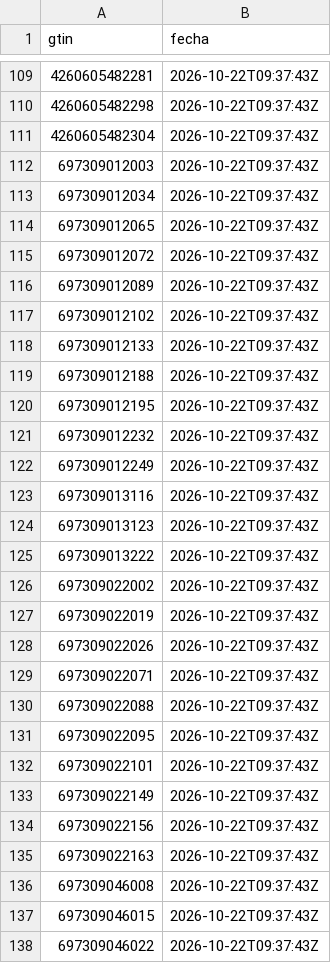
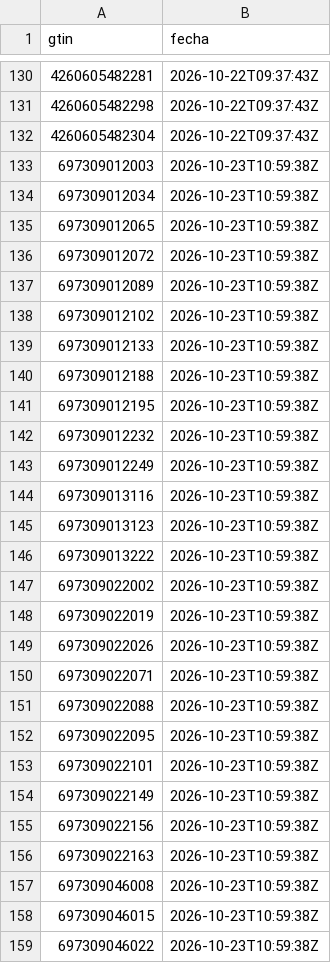
Before and after one commit to eroxfantasygtf-max/erox-competencia, a CSV file: revisados.csv, drawn as a sheet; only a part is shown, gaps mark what is left out; the diff covers the shown part only.

```diff
--- a/revisados.csv
+++ b/revisados.csv
@@ -111,28 +132,28 @@ gtin,fecha
 4260605482304,2026-10-22T09:37:43Z
-697309012003,2026-10-22T09:37:43Z
-697309012034,2026-10-22T09:37:43Z
-697309012065,2026-10-22T09:37:43Z
-697309012072,2026-10-22T09:37:43Z
-697309012089,2026-10-22T09:37:43Z
-697309012102,2026-10-22T09:37:43Z
-697309012133,2026-10-22T09:37:43Z
-697309012188,2026-10-22T09:37:43Z
-697309012195,2026-10-22T09:37:43Z
-697309012232,2026-10-22T09:37:43Z
-697309012249,2026-10-22T09:37:43Z
-697309013116,2026-10-22T09:37:43Z
-697309013123,2026-10-22T09:37:43Z
-697309013222,2026-10-22T09:37:43Z
-697309022002,2026-10-22T09:37:43Z
-697309022019,2026-10-22T09:37:43Z
-697309022026,2026-10-22T09:37:43Z
-697309022071,2026-10-22T09:37:43Z
-697309022088,2026-10-22T09:37:43Z
-697309022095,2026-10-22T09:37:43Z
-697309022101,2026-10-22T09:37:43Z
-697309022149,2026-10-22T09:37:43Z
-697309022156,2026-10-22T09:37:43Z
-697309022163,2026-10-22T09:37:43Z
-697309046008,2026-10-22T09:37:43Z
-697309046015,2026-10-22T09:37:43Z
-697309046022,2026-10-22T09:37:43Z
+697309012003,2026-10-23T10:59:38Z
+697309012034,2026-10-23T10:59:38Z
+697309012065,2026-10-23T10:59:38Z
+697309012072,2026-10-23T10:59:38Z
+697309012089,2026-10-23T10:59:38Z
+697309012102,2026-10-23T10:59:38Z
+697309012133,2026-10-23T10:59:38Z
+697309012188,2026-10-23T10:59:38Z
+697309012195,2026-10-23T10:59:38Z
+697309012232,2026-10-23T10:59:38Z
+697309012249,2026-10-23T10:59:38Z
+697309013116,2026-10-23T10:59:38Z
+697309013123,2026-10-23T10:59:38Z
+697309013222,2026-10-23T10:59:38Z
+697309022002,2026-10-23T10:59:38Z
+697309022019,2026-10-23T10:59:38Z
+697309022026,2026-10-23T10:59:38Z
+697309022071,2026-10-23T10:59:38Z
+697309022088,2026-10-23T10:59:38Z
+697309022095,2026-10-23T10:59:38Z
+697309022101,2026-10-23T10:59:38Z
+697309022149,2026-10-23T10:59:38Z
+697309022156,2026-10-23T10:59:38Z
+697309022163,2026-10-23T10:59:38Z
+697309046008,2026-10-23T10:59:38Z
+697309046015,2026-10-23T10:59:38Z
+697309046022,2026-10-23T10:59:38Z
```
Also changed, not shown: 30 added rows and 54 edited cells elsewhere in this file, envios.csv, 3 other files.
